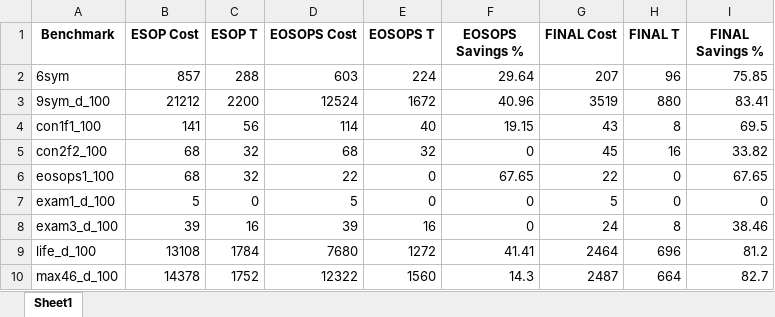
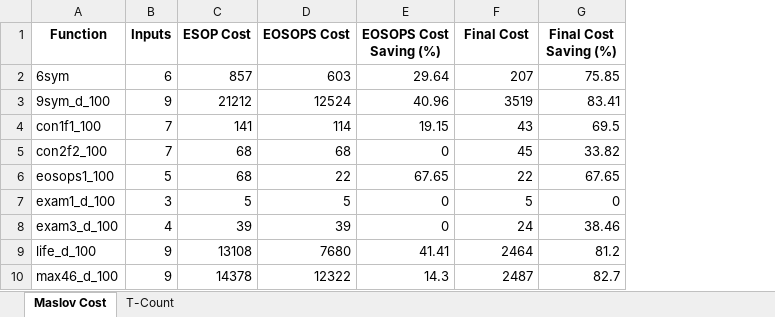
Before and after one commit to mehulshah225/Research_Project, an Excel workbook: results.xlsx, sheet Maslov Cost, drawn as a sheet; only a part is shown; values as stored, in another font and other column widths than the file's, no borders; removed rows and columns are numbered as before the commit, all else as after; the diff names each change by its address in the sheet, - before the commit and + after, or states it on an @@ line.

Commit message:
Change make file to compile all C files together. Updated Readme file. Updated python and results. Regenerated esop results.

```diff
--- a/results.xlsx (sheet Maslov Cost)
+++ b/results.xlsx (sheet Maslov Cost)
-sheet tab: Sheet1
+sheet tab: Maslov Cost
+sheet tab: T-Count
+column B (Inputs), rows 2-10: 6 | 9 | 7 | 7 | 5 | 3 | 4 | 9 | 9
-column C (ESOP T), rows 2-10: 288 | 2200 | 56 | 32 | 32 | 0 | 16 | 1784 | 1752
-column E (EOSOPS T), rows 2-10: 224 | 1672 | 40 | 32 | 0 | 0 | 16 | 1272 | 1560
-column H (FINAL T), rows 2-10: 96 | 880 | 8 | 16 | 0 | 0 | 8 | 696 | 664
-A1: Benchmark
+A1: Function
-E1: EOSOPS Savings %
+E1: EOSOPS Cost Saving (%)
-F1: FINAL Cost
+F1: Final Cost
-G1: FINAL Savings %
+G1: Final Cost Saving (%)
```
Also changed, not shown: 47 other files.
